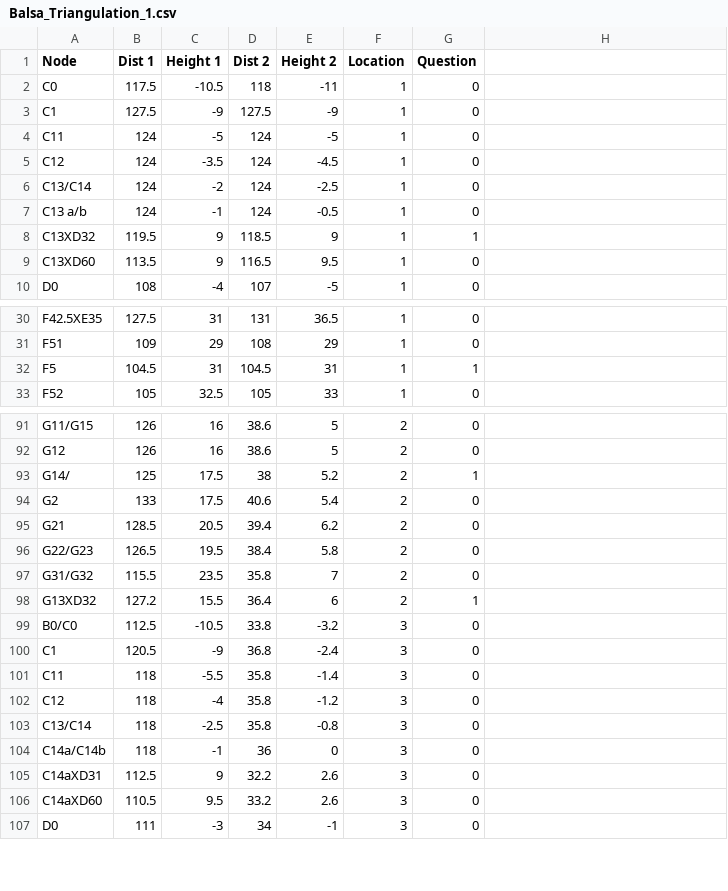
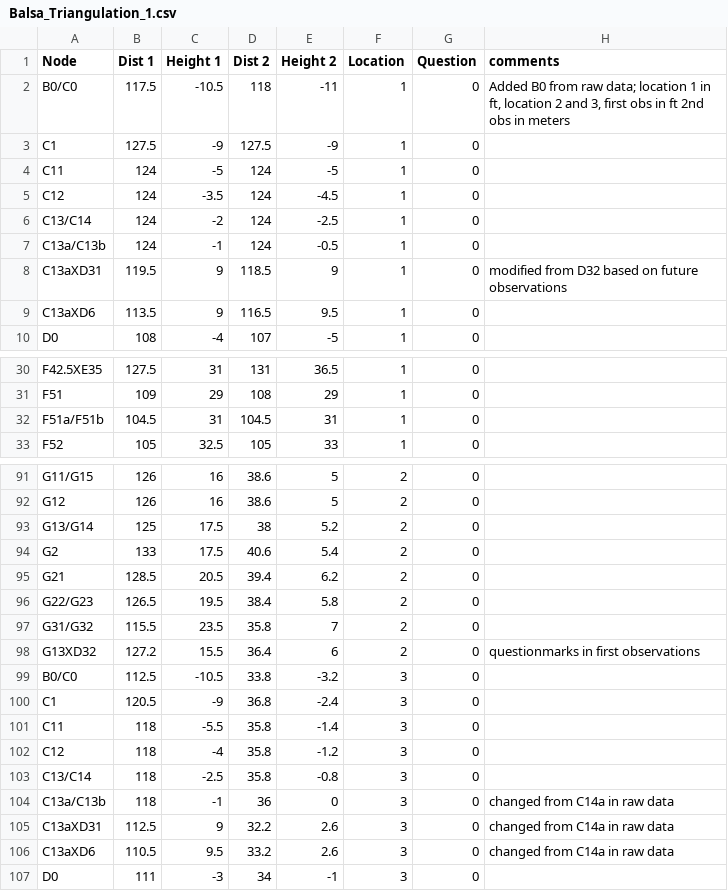
Before and after one commit to chasenunez/BCIBALSA, a CSV file: Balsa_Triangulation_1.csv, drawn as a sheet; only a part is shown, gaps mark what is left out; the diff covers the shown part only.

Commit message:
Checked all the data of the 3 triangulation sets with Alexander. Units still have to be converted, changes we made are marked in the comments.

```diff
--- a/Balsa_Triangulation_1.csv
+++ b/Balsa_Triangulation_1.csv
@@ -1,2 +1,2 @@
-Node;Dist 1;Height 1;Dist 2;Height 2;Location;Question
-C0;117.5;-10.5;118;-11;1;0
+Node;Dist 1;Height 1;Dist 2;Height 2;Location;Question;comments
+B0/C0;117.5;-10.5;118;-11;1;0;"Added B0 from raw data; location 1 in ft, location 2 and 3, first obs in ft 2nd obs in meters"
@@ -7,3 +7,3 @@ C13/C14;124;-2;124;-2.5;1;0
-C13 a/b;124;-1;124;-0.5;1;0
-C13XD32;119.5;9;118.5;9;1;1
-C13XD60;113.5;9;116.5;9.5;1;0
+C13a/C13b;124;-1;124;-0.5;1;0;
+C13aXD31;119.5;9;118.5;9;1;0;modified from D32 based on future observations
+C13aXD6;113.5;9;116.5;9.5;1;0;
@@ -32 +32 @@ F51;109;29;108;29;1;0
-F5 ;104.5;31;104.5;31;1;1
+F51a/F51b;104.5;31;104.5;31;1;0;
@@ -93 +93 @@ G12;126;16;38.6;5;2;0
-G14/;125;17.5;38;5.2;2;1
+G13/G14;125;17.5;38;5.2;2;0;
@@ -98 +98 @@ G31/G32;115.5;23.5;35.8;7;2;0
-G13XD32;127.2;15.5;36.4;6;2;1
+G13XD32;127.2;15.5;36.4;6;2;0;questionmarks in first observations
@@ -104,3 +104,3 @@ C13/C14;118;-2.5;35.8;-0.8;3;0
-C14a/C14b;118;-1;36;0;3;0
-C14aXD31;112.5;9;32.2;2.6;3;0
-C14aXD60;110.5;9.5;33.2;2.6;3;0
+C13a/C13b;118;-1;36;0;3;0;changed from C14a in raw data
+C13aXD31;112.5;9;32.2;2.6;3;0;changed from C14a in raw data
+C13aXD6;110.5;9.5;33.2;2.6;3;0;changed from C14a in raw data
```
Also changed, not shown: 1 added row, 1 removed row and 24 edited cells elsewhere in this file, Balsa_Triangulation_2.csv, Balsa_Triangulation_3.csv.
